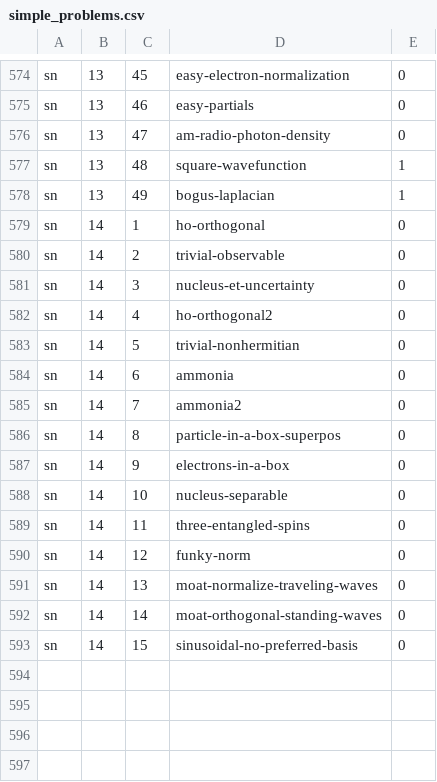
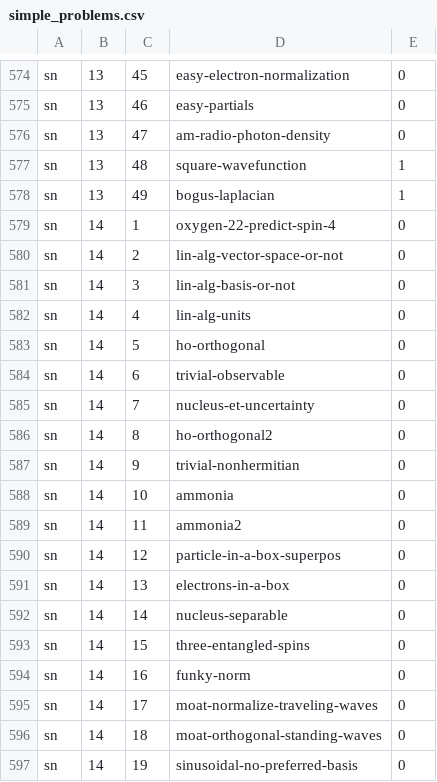
Before and after one commit to bkasel/lm, a CSV file: data/per_book/simple_problems.csv, drawn as a sheet; only a part is shown, gaps mark what is left out.

Commit message:
add lin alg problems to SN 14

```diff
--- a/data/per_book/simple_problems.csv
+++ b/data/per_book/simple_problems.csv
@@ -578,16 +578,20 @@ sn,13,48,square-wavefunction,1
 sn,13,49,bogus-laplacian,1
-sn,14,1,ho-orthogonal,0
-sn,14,2,trivial-observable,0
-sn,14,3,nucleus-et-uncertainty,0
-sn,14,4,ho-orthogonal2,0
-sn,14,5,trivial-nonhermitian,0
-sn,14,6,ammonia,0
-sn,14,7,ammonia2,0
-sn,14,8,particle-in-a-box-superpos,0
-sn,14,9,electrons-in-a-box,0
-sn,14,10,nucleus-separable,0
-sn,14,11,three-entangled-spins,0
-sn,14,12,funky-norm,0
-sn,14,13,moat-normalize-traveling-waves,0
-sn,14,14,moat-orthogonal-standing-waves,0
-sn,14,15,sinusoidal-no-preferred-basis,0
+sn,14,1,oxygen-22-predict-spin-4,0
+sn,14,2,lin-alg-vector-space-or-not,0
+sn,14,3,lin-alg-basis-or-not,0
+sn,14,4,lin-alg-units,0
+sn,14,5,ho-orthogonal,0
+sn,14,6,trivial-observable,0
+sn,14,7,nucleus-et-uncertainty,0
+sn,14,8,ho-orthogonal2,0
+sn,14,9,trivial-nonhermitian,0
+sn,14,10,ammonia,0
+sn,14,11,ammonia2,0
+sn,14,12,particle-in-a-box-superpos,0
+sn,14,13,electrons-in-a-box,0
+sn,14,14,nucleus-separable,0
+sn,14,15,three-entangled-spins,0
+sn,14,16,funky-norm,0
+sn,14,17,moat-normalize-traveling-waves,0
+sn,14,18,moat-orthogonal-standing-waves,0
+sn,14,19,sinusoidal-no-preferred-basis,0
```
Also changed, not shown: data/problems.csv, 6 other files.
